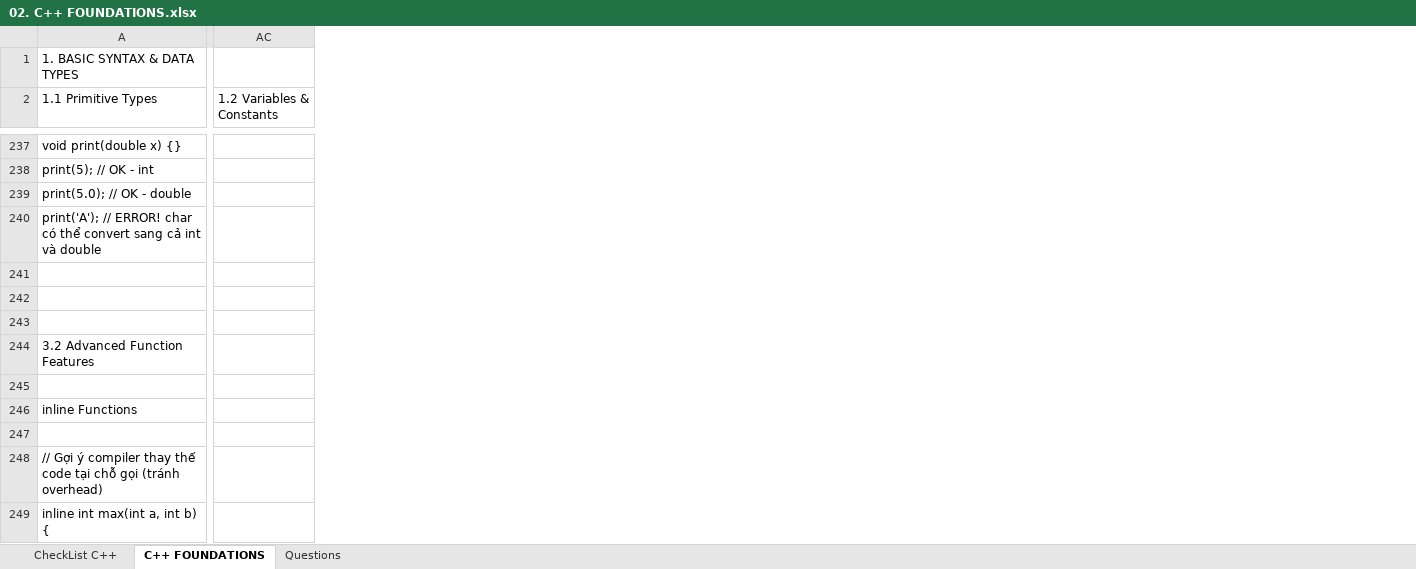
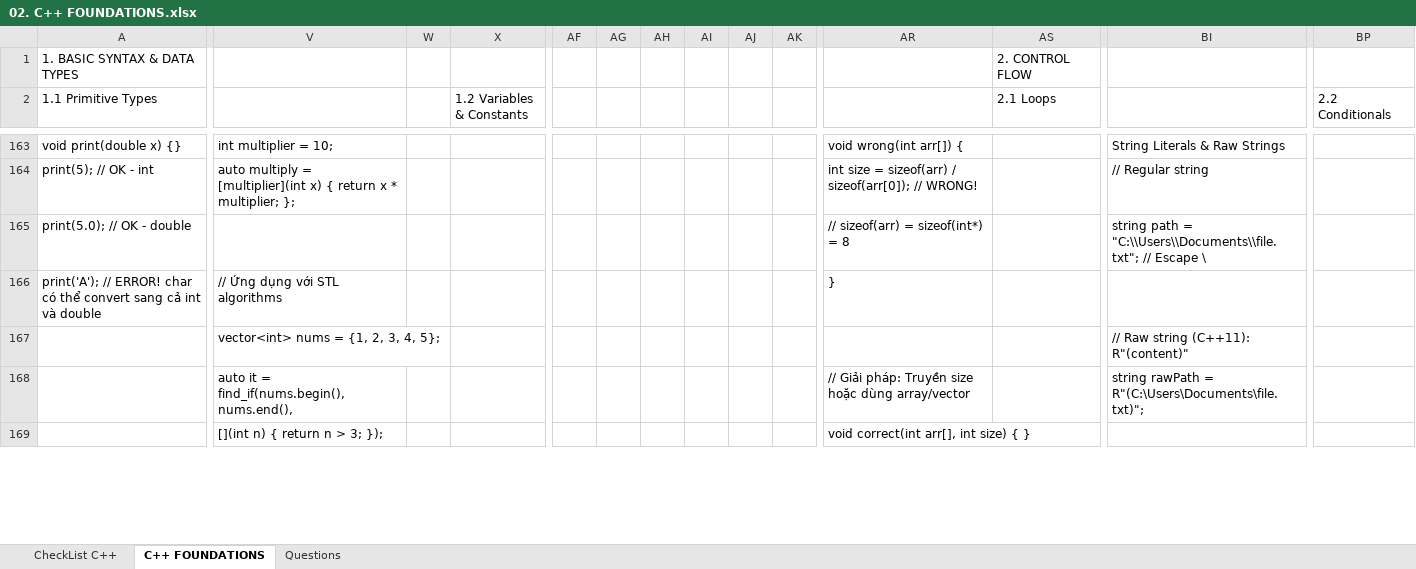
Before and after one commit to liemvu12/Programming-Techniques, an Excel workbook: Cplusplus/02. C++ FOUNDATIONS.xlsx, sheet C++ FOUNDATIONS, drawn as a sheet; only a part is shown, gaps mark what is left out; values as stored, in another font and other column widths than the file's, no cell formats; removed rows and columns are numbered as before the commit, all else as after; rows hold the shown columns only; the diff covers the shown part only; the diff names each change by its address in the sheet, - before the commit and + after, or states it on an @@ line.

Commit message:
modified:   02. C++ FOUNDATIONS.xlsx, create 03. OBJECT-ORIENTED PROGRAMMING.xlsx

```diff
--- a/Cplusplus/02. C++ FOUNDATIONS.xlsx (sheet C++ FOUNDATIONS)
+++ b/Cplusplus/02. C++ FOUNDATIONS.xlsx (sheet C++ FOUNDATIONS)
+column V, rows 163-169: int multiplier = 10; | auto multiply = [multiplier](int x) { return x * multiplier; }; |  | // Ứng dụng với STL algorithms | vector<int> nums = {1, 2, 3, 4, 5}; | auto it = find_if(nums.begin(), nums.end(), | [](int n) { return n > 3; });
+column W, empty
+column X (1.2 Variables & Constants), empty
+column AF, empty
+column AG, empty
+column AH, empty
+column AI, empty
+column AJ, empty
+column AK, empty
+column AR, rows 163-169: void wrong(int arr[]) { | int size = sizeof(arr) / sizeof(arr[0]); // WRONG! | // sizeof(arr) = sizeof(int*) = 8 | } |  | // Giải pháp: Truyền size hoặc dùng array/vector | void correct(int arr[], int size) { }
+column AS (2.1 Loops), row 1: 2. CONTROL FLOW
+column BI, rows 163-168: String Literals & Raw Strings | // Regular string | string path = "C:\\Users\\Documents\\file.txt"; // Escape \ |  | // Raw string (C++11): R"(content)" | string rawPath = R"(C:\Users\Documents\file.txt)";
-BP2: 1.2 Variables & Constants
+BP2: 2.2 Conditionals
-row 167: (empty)
+row 167:  | vector<int> nums = {1, 2, 3, 4, 5}; |  |  |  |  |  |  |  |  |  |  | // Raw string (C++11): R"(content)"
-row 168: (empty)
+row 168:  | auto it = find_if(nums.begin(), nums.end(), |  |  |  |  |  |  |  |  | // Giải pháp: Truyền size hoặc dùng array/vector |  | string rawPath = R"(C:\Users\Documents\file.txt)";
-row 169: (empty)
+row 169:  | [](int n) { return n > 3; }); |  |  |  |  |  |  |  |  | void correct(int arr[], int size) { }
-row 244: 3.2 Advanced Function Features
-row 245: (empty)
-row 246: inline Functions
-row 247: (empty)
-row 248: // Gợi ý compiler thay thế code tại chỗ gọi (tránh overhead)
-row 249: inline int max(int a, int b) {
```
Also changed, not shown: 35 added rows, 328 removed rows, 27 added columns and 118 edited cells elsewhere in this sheet, cell formats, 1 other file.
